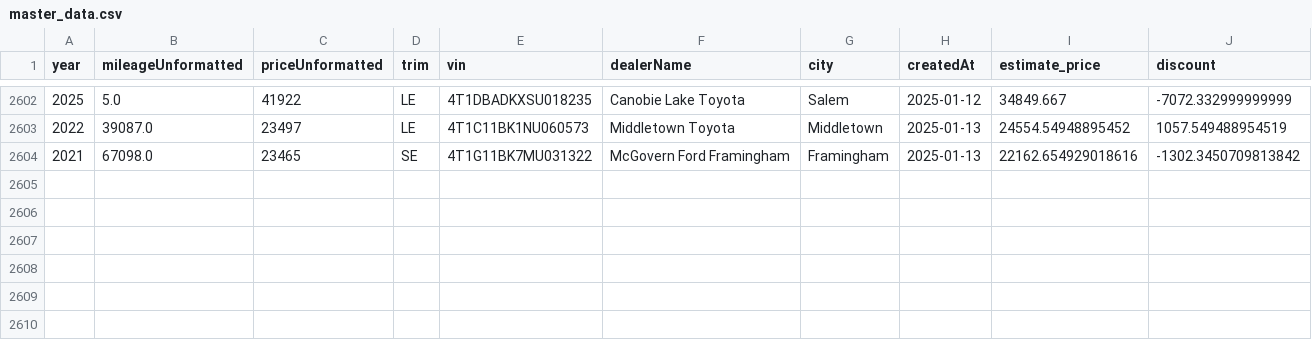
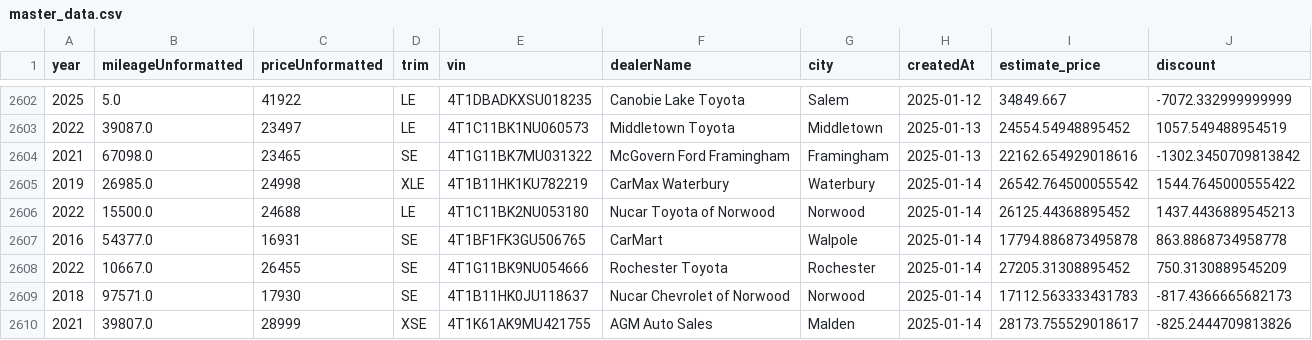
Before and after one commit to MMel099/UsedCarPricer, a CSV file: data/master_data.csv, drawn as a sheet; only a part is shown, gaps mark what is left out; the diff names each change by its address in the sheet, - before the commit and + after, or states it on an @@ line.

```diff
--- a/data/master_data.csv
+++ b/data/master_data.csv
+row 2605: 2019 | 26985.0 | 24998 | XLE | 4T1B11HK1KU782219 | CarMax Waterbury | Waterbury | 2025-01-14 | 26542.764500055542 | 1544.7645000555422
+row 2606: 2022 | 15500.0 | 24688 | LE | 4T1C11BK2NU053180 | Nucar Toyota of Norwood | Norwood | 2025-01-14 | 26125.44368895452 | 1437.4436889545213
+row 2607: 2016 | 54377.0 | 16931 | SE | 4T1BF1FK3GU506765 | CarMart | Walpole | 2025-01-14 | 17794.886873495878 | 863.8868734958778
+row 2608: 2022 | 10667.0 | 26455 | SE | 4T1G11BK9NU054666 | Rochester Toyota | Rochester | 2025-01-14 | 27205.31308895452 | 750.3130889545209
+row 2609: 2018 | 97571.0 | 17930 | SE | 4T1B11HK0JU118637 | Nucar Chevrolet of Norwood | Norwood | 2025-01-14 | 17112.563333431783 | -817.4366665682173
+row 2610: 2021 | 39807.0 | 28999 | XSE | 4T1K61AK9MU421755 | AGM Auto Sales | Malden | 2025-01-14 | 28173.755529018617 | -825.2444709813826
```
Also changed, not shown: data/daily_stats.csv, data/newest_data.csv, 3 other files.
